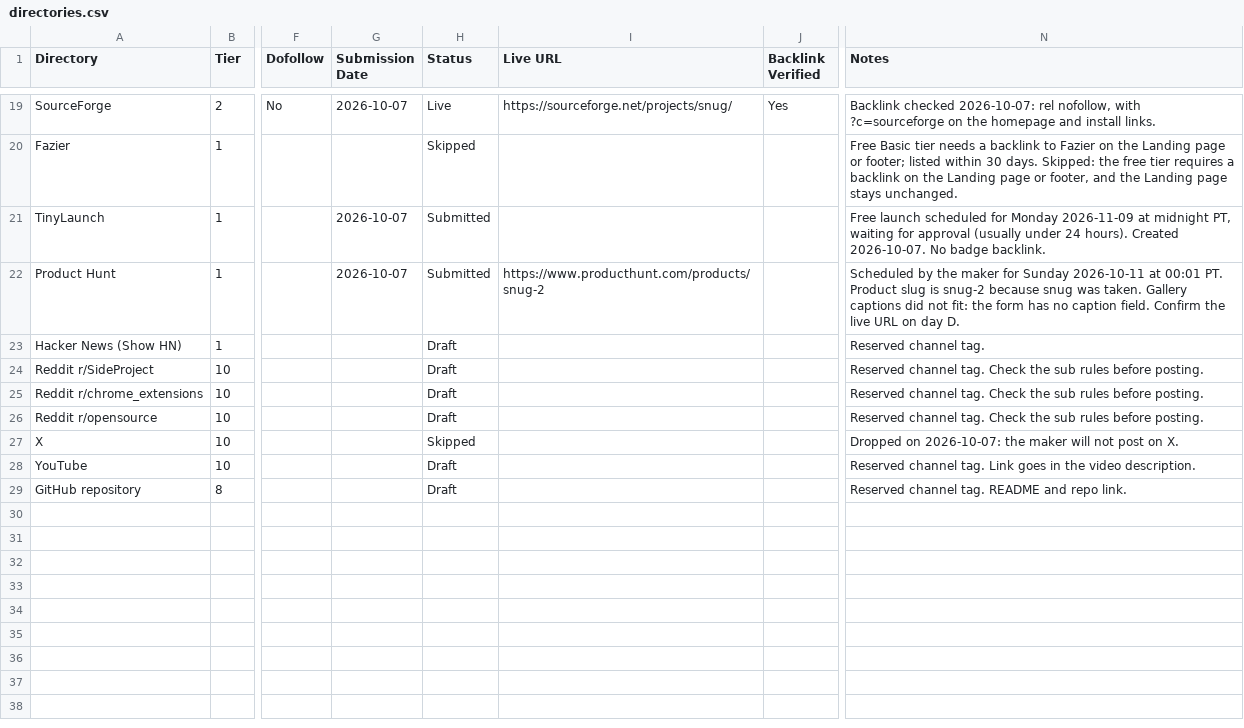
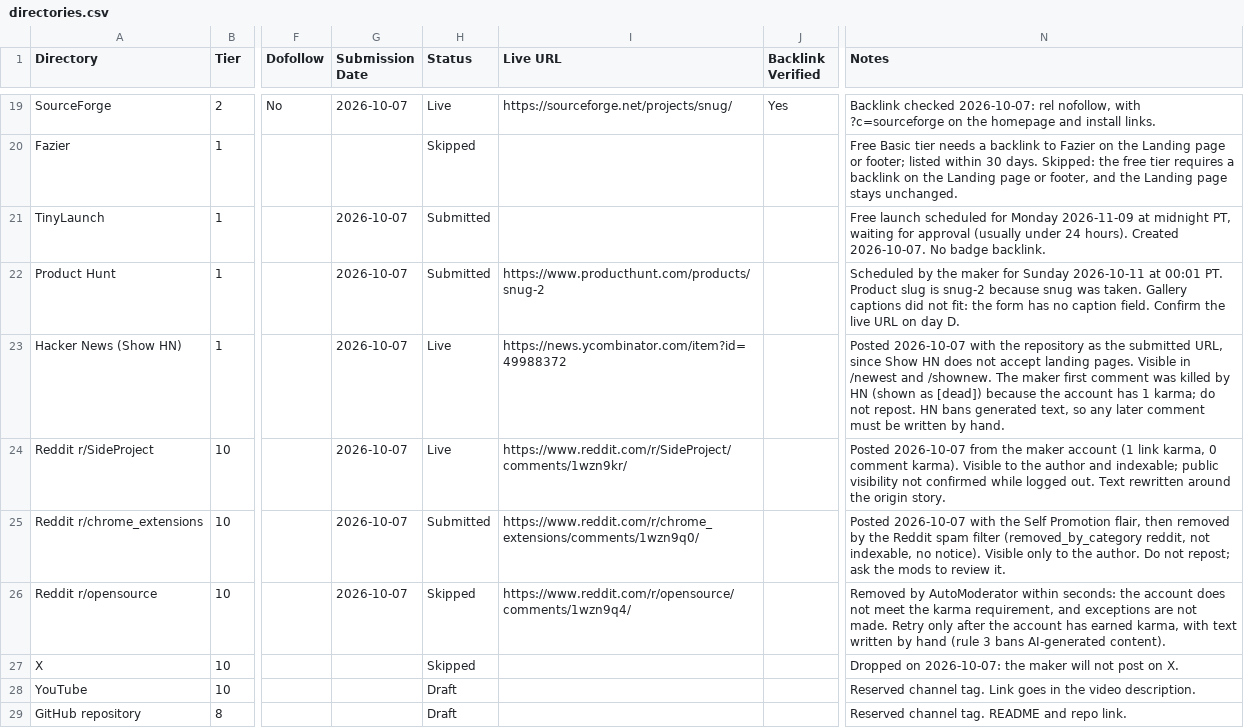
Before and after one commit to AndryOre/snug, a CSV file: docs/launch/directories.csv, drawn as a sheet; only a part is shown, gaps mark what is left out; the diff covers the shown part only; the diff names each change by its address in the sheet, - before the commit and + after, or states it on an @@ line.

Commit message:
docs: 📝 record reddit posts and outcomes (#166)
* docs: 📝 record reddit posts and outcomes

- Marked r/SideProject and r/coolgithubprojects as Live, with their post URLs
- Recorded the r/chrome_extensions post as removed by the Reddit spam filter
- Recorded the r/opensource post as removed by AutoModerator for karma
- Added rows for r/coolgithubprojects and the updated r/browsers thread
- Updated the D+2 to D+7 schedule and runbook to match what happened

* docs: 📝 record show hn post

- Marked the Show HN row as Live with the item URL
- Noted that HN killed the first comment and that generated text is banned

```diff
--- a/docs/launch/directories.csv
+++ b/docs/launch/directories.csv
-G23:G26 (Submission Date): (empty)
+G23:G26 (Submission Date): 2026-10-07
-H23:H24 (Status): Draft
+H23:H24 (Status): Live
-I23 (Live URL): (empty)
+I23 (Live URL): https://news.ycombinator.com/item?id=49988372
-N23 (Notes): Reserved channel tag.
+N23 (Notes): Posted 2026-10-07 with the repository as the submitted URL, since Show HN does not accept landing pages. Visible in /newest and /shownew. The maker first comment was killed by HN (shown as [dead]) because the account has 1 karma; do not repost. HN bans generated text, so any later comment must be written by hand.
-I24 (Live URL): (empty)
+I24 (Live URL): https://www.reddit.com/r/SideProject/comments/1wzn9kr/
-N24 (Notes): Reserved channel tag. Check the sub rules before posting.
+N24 (Notes): Posted 2026-10-07 from the maker account (1 link karma, 0 comment karma). Visible to the author and indexable; public visibility not confirmed while logged out. Text rewritten around the origin story.
-H25 (Status): Draft
+H25 (Status): Submitted
-I25 (Live URL): (empty)
+I25 (Live URL): https://www.reddit.com/r/chrome_extensions/comments/1wzn9q0/
-N25 (Notes): Reserved channel tag. Check the sub rules before posting.
+N25 (Notes): Posted 2026-10-07 with the Self Promotion flair, then removed by the Reddit spam filter (removed_by_category reddit, not indexable, no notice). Visible only to the author. Do not repost; ask the mods to review it.
-H26 (Status): Draft
+H26 (Status): Skipped
-I26 (Live URL): (empty)
+I26 (Live URL): https://www.reddit.com/r/opensource/comments/1wzn9q4/
-N26 (Notes): Reserved channel tag. Check the sub rules before posting.
+N26 (Notes): Removed by AutoModerator within seconds: the account does not meet the karma requirement, and exceptions are not made. Retry only after the account has earned karma, with text written by hand (rule 3 bans AI-generated content).
```
Also changed, not shown: 2 added rows elsewhere in this file, 1 other file.
